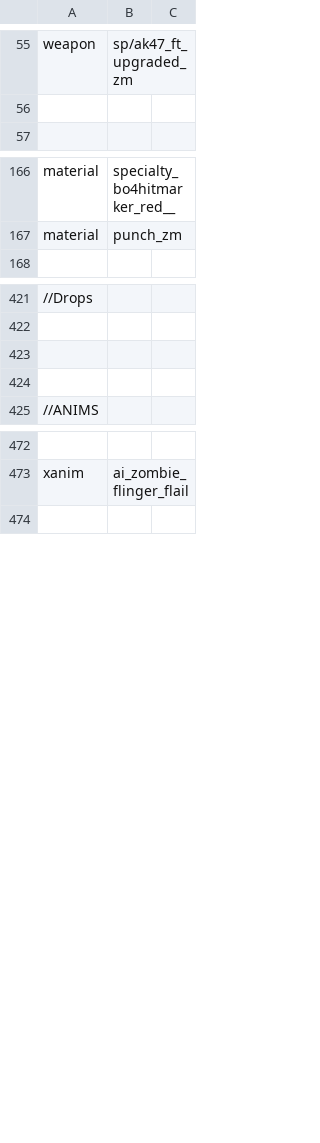
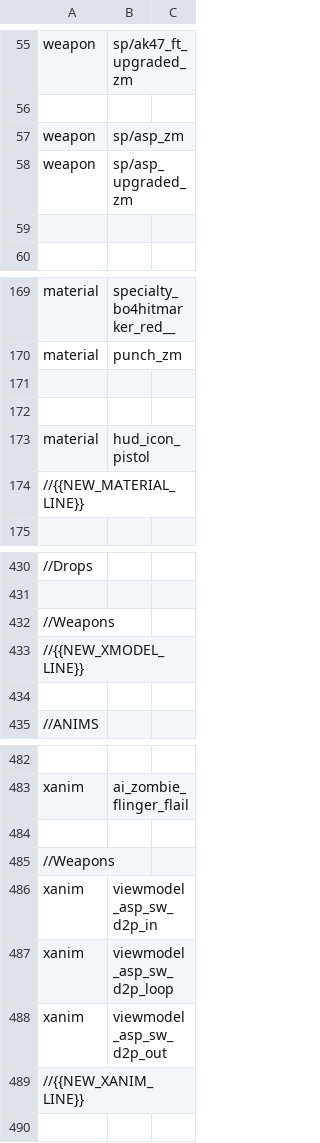
Before and after one commit to jhw2167/BO1-Reimagined-hotfitx, a CSV file: mod.csv, drawn as a sheet; only a part is shown, gaps mark what is left out; addresses are those after the commit; the diff covers the shown part only; the diff names each change by its address in the sheet, - before the commit and + after, or states it on an @@ line.

Commit message:
Added ASP model and gun to zombies. Pack-a-punching does not work, but both weapons are in the game. Sorting out sounds

```diff
--- a/mod.csv
+++ b/mod.csv
+row 57: weapon | sp/asp_zm
+row 58: weapon | sp/asp_upgraded_zm
+row 59: (empty)
+row 171: (empty)
+row 172: (empty)
+row 173: material | hud_icon_pistol
+row 174: //{{NEW_MATERIAL_LINE}}
-A432: (empty)
+A432: //Weapons
+row 433: //{{NEW_XMODEL_LINE}}
+row 484: (empty)
+row 485: //Weapons
+row 486: xanim | viewmodel_asp_sw_d2p_in
+row 487: xanim | viewmodel_asp_sw_d2p_loop
+row 488: xanim | viewmodel_asp_sw_d2p_out
+row 489: //{{NEW_XANIM_LINE}}
```
Also changed, not shown: 2 added rows elsewhere in this file, 11 other files.
